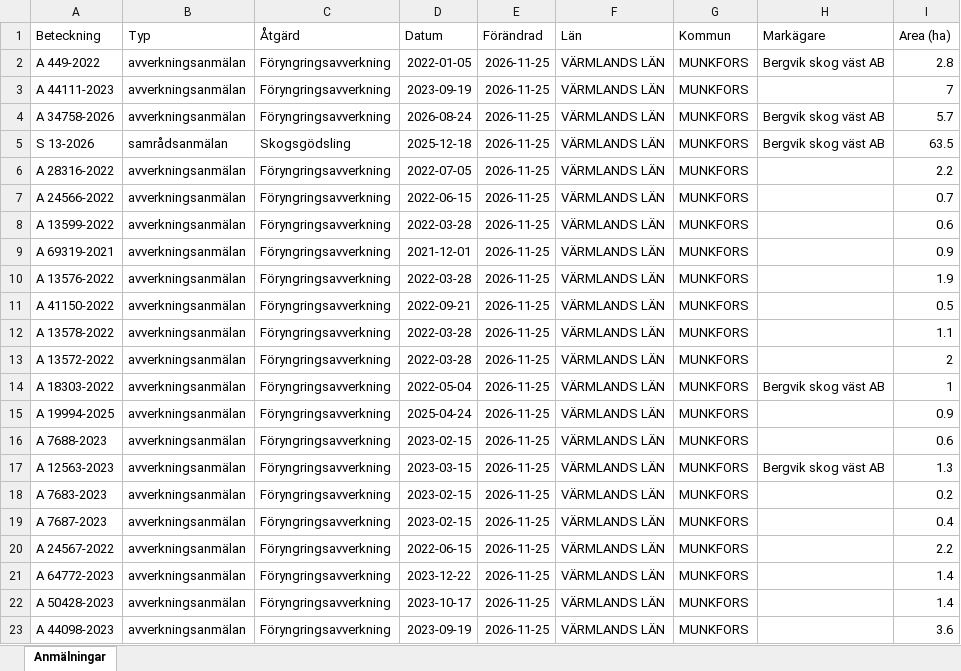
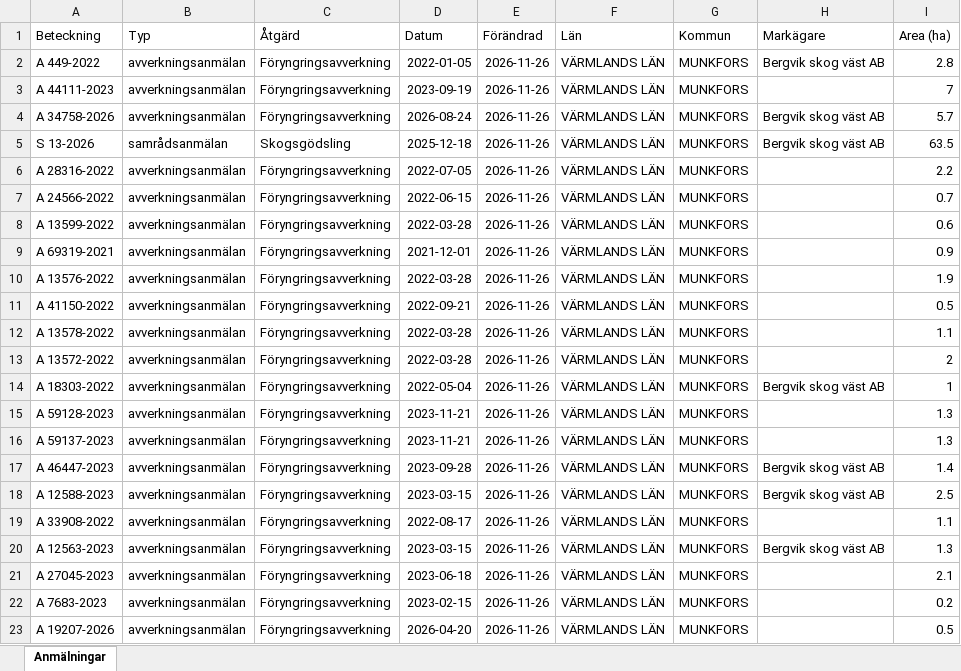
Before and after one commit to klasma/Logging_1762, an Excel workbook: Översikt MUNKFORS.xlsx, sheet Anmälningar, drawn as a sheet; only a part is shown; values as stored, in another font and other column widths than the file's, no borders; the diff covers the shown part only; the diff names each change by its address in the sheet, - before the commit and + after, or states it on an @@ line.

```diff
--- a/Översikt MUNKFORS.xlsx (sheet Anmälningar)
+++ b/Översikt MUNKFORS.xlsx (sheet Anmälningar)
-E2:E23 (Förändrad): 2026-11-25
+E2:E23 (Förändrad): 2026-11-26
-A15 (Beteckning): A 19994-2025
+A15 (Beteckning): A 59128-2023
-D15 (Datum): 2025-04-24
+D15 (Datum): 2023-11-21
-I15 (Area (ha)): 0.9
+I15 (Area (ha)): 1.3
-A16 (Beteckning): A 7688-2023
+A16 (Beteckning): A 59137-2023
-D16 (Datum): 2023-02-15
+D16 (Datum): 2023-11-21
-I16 (Area (ha)): 0.6
+I16 (Area (ha)): 1.3
-A17 (Beteckning): A 12563-2023
+A17 (Beteckning): A 46447-2023
-D17 (Datum): 2023-03-15
+D17 (Datum): 2023-09-28
-I17 (Area (ha)): 1.3
+I17 (Area (ha)): 1.4
-A18 (Beteckning): A 7683-2023
+A18 (Beteckning): A 12588-2023
-D18 (Datum): 2023-02-15
+D18 (Datum): 2023-03-15
-H18 (Markägare): (empty)
+H18 (Markägare): Bergvik skog väst AB
-I18 (Area (ha)): 0.2
+I18 (Area (ha)): 2.5
-A19 (Beteckning): A 7687-2023
+A19 (Beteckning): A 33908-2022
-D19 (Datum): 2023-02-15
+D19 (Datum): 2022-08-17
-I19 (Area (ha)): 0.4
+I19 (Area (ha)): 1.1
-A20 (Beteckning): A 24567-2022
+A20 (Beteckning): A 12563-2023
-D20 (Datum): 2022-06-15
+D20 (Datum): 2023-03-15
-H20 (Markägare): (empty)
+H20 (Markägare): Bergvik skog väst AB
-I20 (Area (ha)): 2.2
+I20 (Area (ha)): 1.3
-A21 (Beteckning): A 64772-2023
+A21 (Beteckning): A 27045-2023
-D21 (Datum): 2023-12-22
+D21 (Datum): 2023-06-18
-I21 (Area (ha)): 1.4
+I21 (Area (ha)): 2.1
-A22 (Beteckning): A 50428-2023
+A22 (Beteckning): A 7683-2023
-D22 (Datum): 2023-10-17
+D22 (Datum): 2023-02-15
-I22 (Area (ha)): 1.4
+I22 (Area (ha)): 0.2
-A23 (Beteckning): A 44098-2023
+A23 (Beteckning): A 19207-2026
-D23 (Datum): 2023-09-19
+D23 (Datum): 2026-04-20
-I23 (Area (ha)): 3.6
+I23 (Area (ha)): 0.5
```
Also changed, not shown: 330 edited cells elsewhere in this sheet, artfynd/A 34758-2026 artfynd.xlsx, artfynd/A 44111-2023 artfynd.xlsx, 19 other files.
